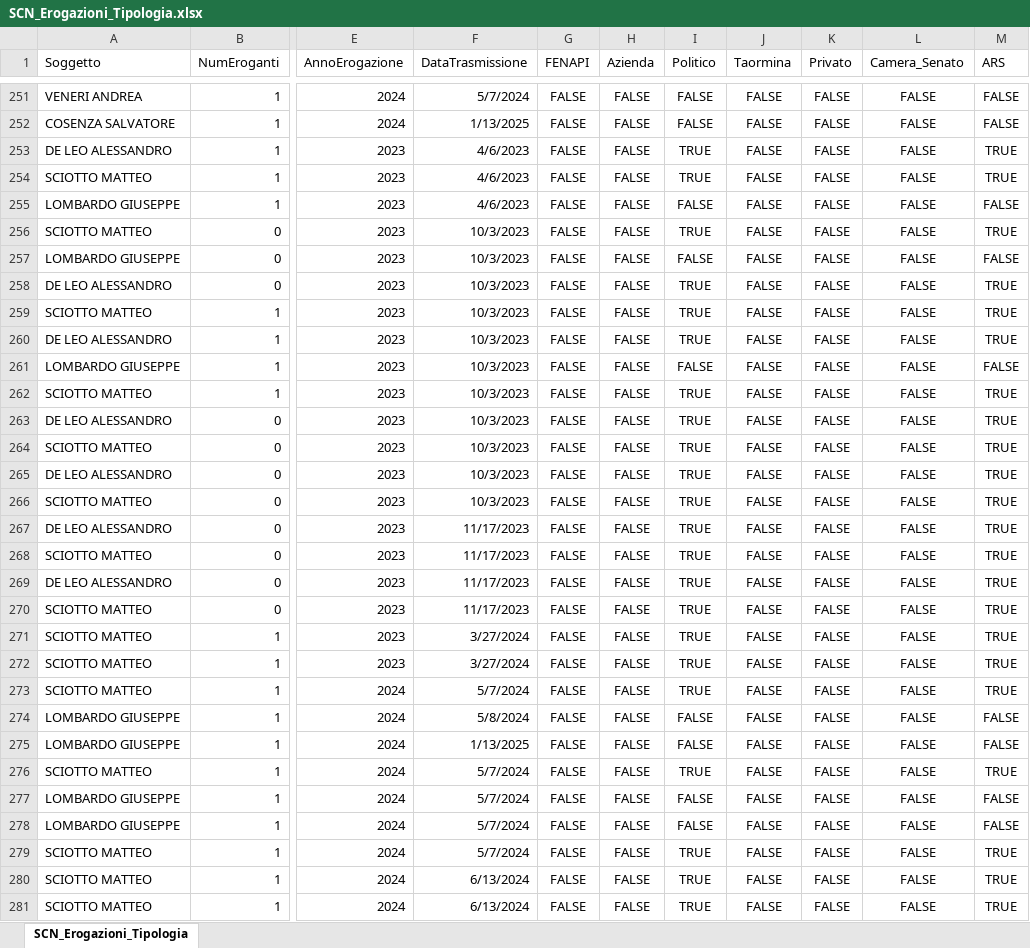
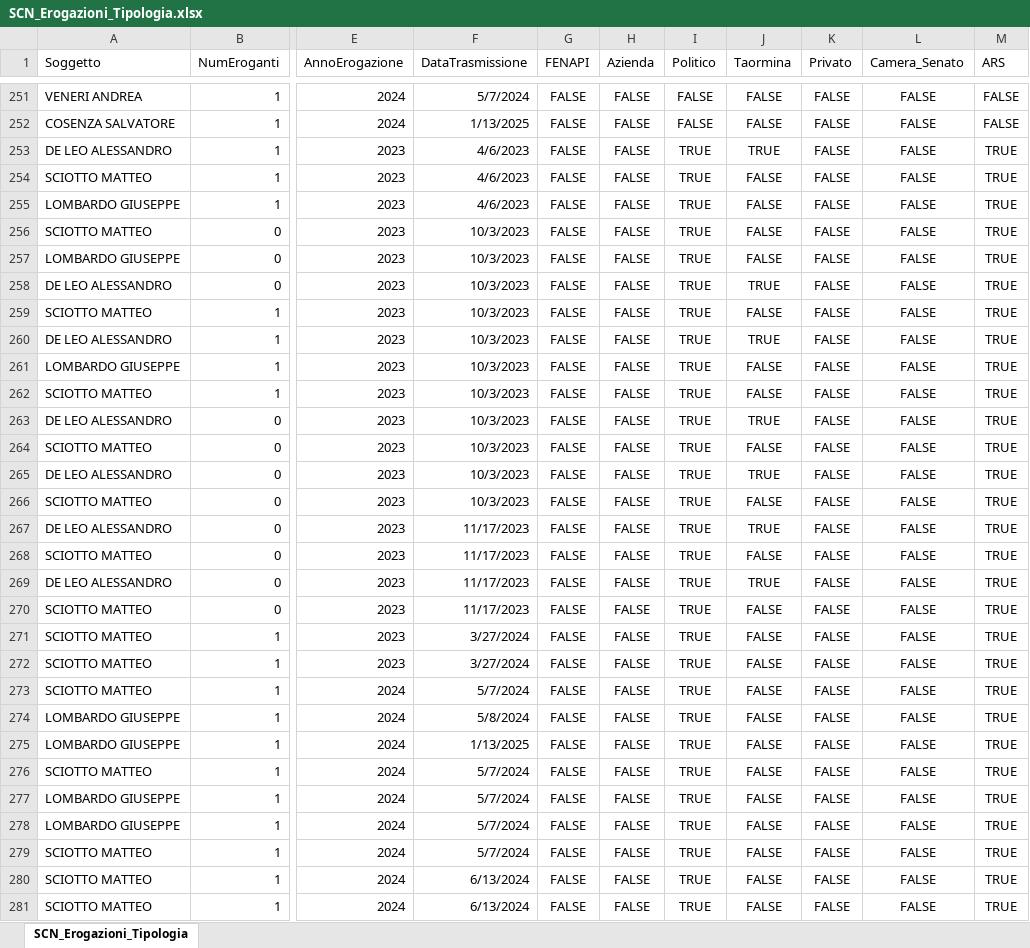
Before and after one commit to scnErogazioni/scn, an Excel workbook: SCN_Erogazioni_Tipologia.xlsx, sheet SCN_Erogazioni_Tipologia, drawn as a sheet; only a part is shown, gaps mark what is left out; values as stored, in another font and other column widths than the file's, no borders; the diff covers the shown part only; the diff names each change by its address in the sheet, - before the commit and + after, or states it on an @@ line.

Commit message:
Add files via upload

```diff
--- a/SCN_Erogazioni_Tipologia.xlsx (sheet SCN_Erogazioni_Tipologia)
+++ b/SCN_Erogazioni_Tipologia.xlsx (sheet SCN_Erogazioni_Tipologia)
-J253 (Taormina): FALSE
+J253 (Taormina): TRUE
-I255 (Politico): FALSE
+I255 (Politico): TRUE
-M255 (ARS): FALSE
+M255 (ARS): TRUE
-I257 (Politico): FALSE
+I257 (Politico): TRUE
-M257 (ARS): FALSE
+M257 (ARS): TRUE
-J258 (Taormina): FALSE
+J258 (Taormina): TRUE
-J260 (Taormina): FALSE
+J260 (Taormina): TRUE
-I261 (Politico): FALSE
+I261 (Politico): TRUE
-M261 (ARS): FALSE
+M261 (ARS): TRUE
-J263 (Taormina): FALSE
+J263 (Taormina): TRUE
-J265 (Taormina): FALSE
+J265 (Taormina): TRUE
-J267 (Taormina): FALSE
+J267 (Taormina): TRUE
-J269 (Taormina): FALSE
+J269 (Taormina): TRUE
-I274:I275 (Politico): FALSE
+I274:I275 (Politico): TRUE
-M274:M275 (ARS): FALSE
+M274:M275 (ARS): TRUE
-I277:I278 (Politico): FALSE
+I277:I278 (Politico): TRUE
-M277:M278 (ARS): FALSE
+M277:M278 (ARS): TRUE
```
Also changed, not shown: 99 edited cells elsewhere in this sheet.
